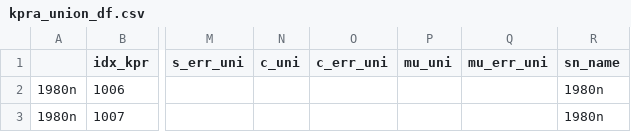
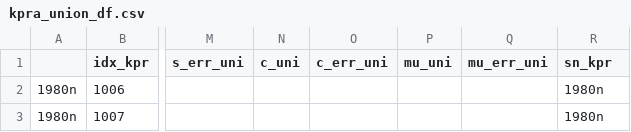
Before and after one commit to ireis/SNIa, a CSV file: kpra_union_df.csv, drawn as a sheet; only a part is shown, gaps mark what is left out; the diff names each change by its address in the sheet, - before the commit and + after, or states it on an @@ line.

Commit message:
fix kpra_union_df.csv

```diff
--- a/kpra_union_df.csv
+++ b/kpra_union_df.csv
-R1: sn_name
+R1: sn_kpr
```
